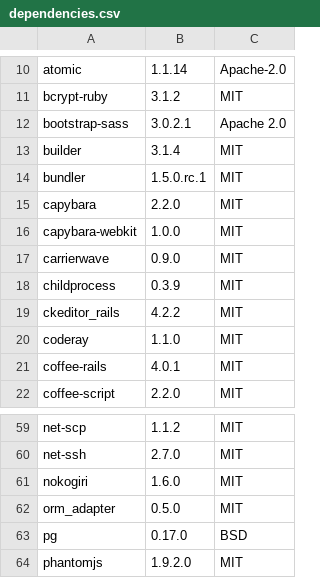
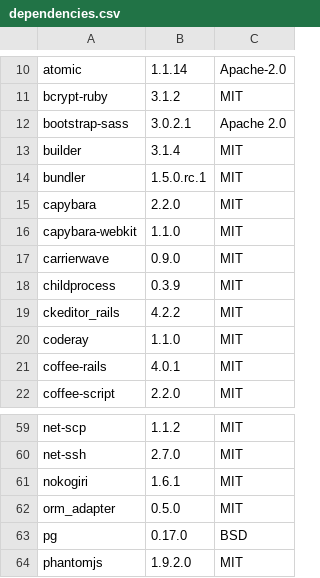
Before and after one commit to Aperta-project/Aperta, a CSV file: doc/dependencies.csv, drawn as a sheet; only a part is shown, gaps mark what is left out.

```diff
--- a/doc/dependencies.csv
+++ b/doc/dependencies.csv
@@ -15,3 +15,3 @@ bundler, 1.5.0.rc.1, MIT
 capybara, 2.2.0, MIT
-capybara-webkit, 1.0.0, MIT
+capybara-webkit, 1.1.0, MIT
 carrierwave, 0.9.0, MIT
@@ -60,3 +60,3 @@ net-scp, 1.1.2, MIT
 net-ssh, 2.7.0, MIT
-nokogiri, 1.6.0, MIT
+nokogiri, 1.6.1, MIT
 orm_adapter, 0.5.0, MIT
```
Also changed, not shown: 3 other files.
